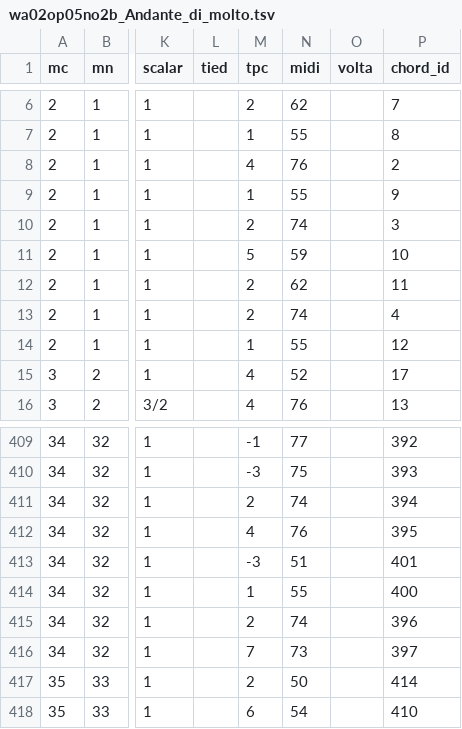
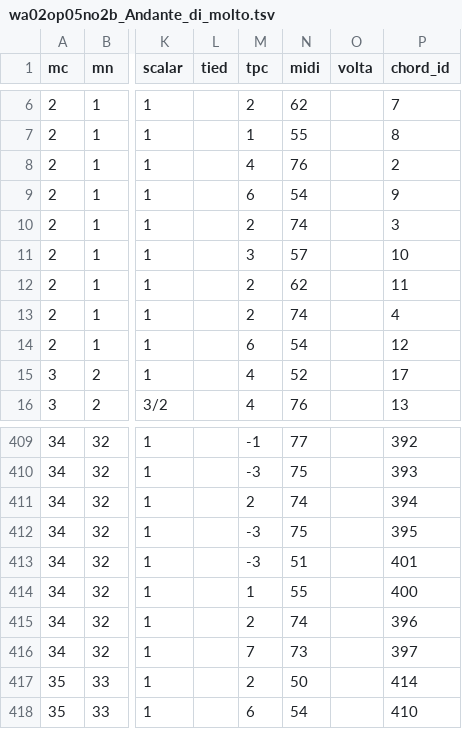
Before and after one commit to DCMLab/jc_bach_sonatas, a TSV file: notes/wa02op05no2b_Andante_di_molto.tsv, drawn as a sheet; only a part is shown, gaps mark what is left out; the diff names each change by its address in the sheet, - before the commit and + after, or states it on an @@ line.

```diff
--- a/notes/wa02op05no2b_Andante_di_molto.tsv
+++ b/notes/wa02op05no2b_Andante_di_molto.tsv
-M9 (tpc): 1
+M9 (tpc): 6
-N9 (midi): 55
+N9 (midi): 54
-M11 (tpc): 5
+M11 (tpc): 3
-N11 (midi): 59
+N11 (midi): 57
-M14 (tpc): 1
+M14 (tpc): 6
-N14 (midi): 55
+N14 (midi): 54
-M412 (tpc): 4
+M412 (tpc): -3
-N412 (midi): 76
+N412 (midi): 75
```
Also changed, not shown: harmonies/wa02op05no2b_Andante_di_molto.tsv, metadata.tsv, 1 other file.
